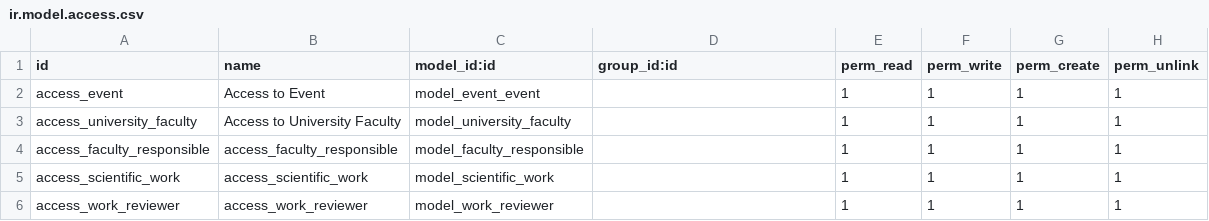
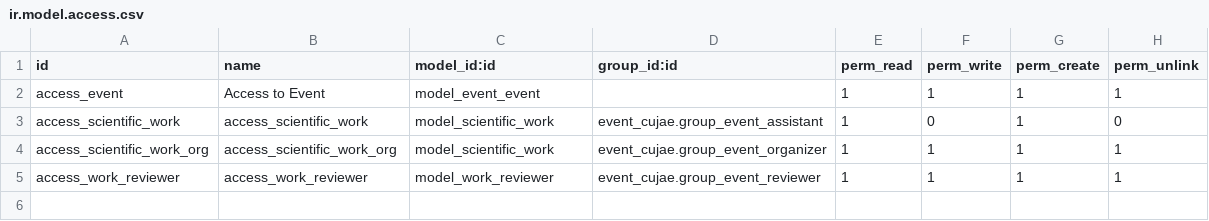
Before and after one commit to TheRealDeni/cujaeaddons, a CSV file: event_cujae/security/ir.model.access.csv, drawn as a sheet.

```diff
--- a/event_cujae/security/ir.model.access.csv
+++ b/event_cujae/security/ir.model.access.csv
@@ -2,5 +2,4 @@ id,name,model_id:id,group_id:id,perm_read,perm_write,perm_create,perm_unlink
 access_event,Access to Event,model_event_event,,1,1,1,1
-access_university_faculty,Access to University Faculty,model_university_faculty,,1,1,1,1
-access_faculty_responsible,access_faculty_responsible,model_faculty_responsible,,1,1,1,1
-access_scientific_work,access_scientific_work,model_scientific_work,,1,1,1,1
-access_work_reviewer,access_work_reviewer,model_work_reviewer,,1,1,1,1
+access_scientific_work,access_scientific_work,model_scientific_work,event_cujae.group_event_assistant,1,0,1,0
+access_scientific_work_org,access_scientific_work_org,model_scientific_work,event_cujae.group_event_organizer,1,1,1,1
+access_work_reviewer,access_work_reviewer,model_work_reviewer,event_cujae.group_event_reviewer,1,1,1,1
```
Also changed, not shown: 10 other files.
